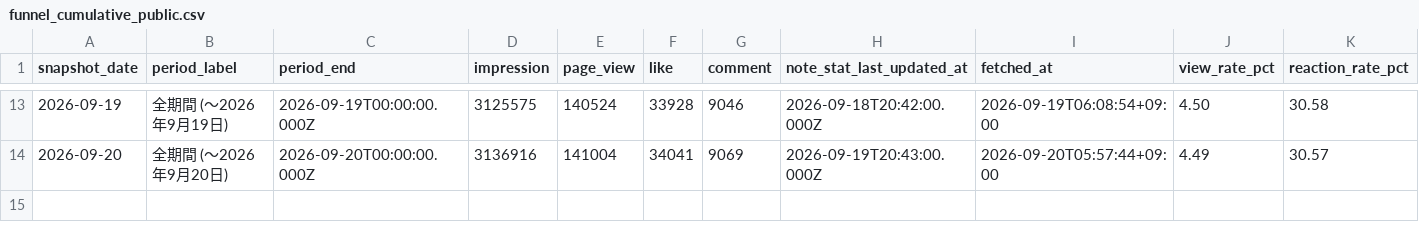
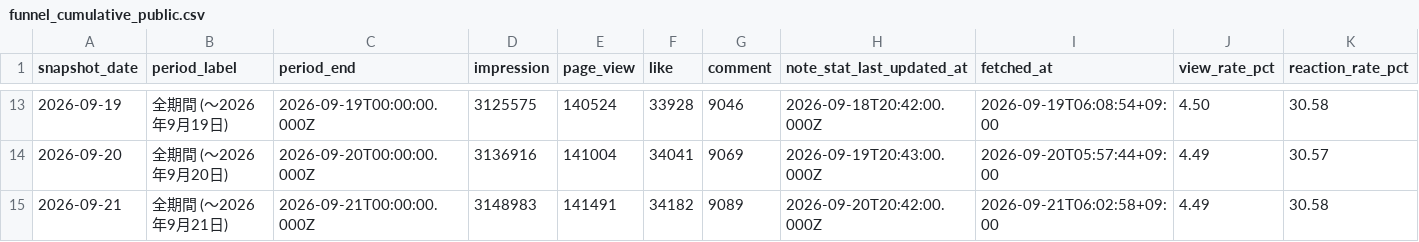
Before and after one commit to Goo-dev0505/note-stats-public, a CSV file: data/funnel_cumulative_public.csv, drawn as a sheet; only a part is shown, gaps mark what is left out; rows hold the shown columns only; the diff names each change by its address in the sheet, - before the commit and + after, or states it on an @@ line.

```diff
--- a/data/funnel_cumulative_public.csv
+++ b/data/funnel_cumulative_public.csv
+row 15: 2026-09-21 | 全期間 (〜2026年9月21日) | 2026-09-21T00:00:00.000Z | 3148983 | 141491 | 34182 | 9089 | 2026-09-20T20:42:00.000Z | 2026-09-21T06:02:58+09:00 | 4.49 | 30.58
```
Also changed, not shown: data/article_quality.csv, data/article_trend.csv, 8 other files.
